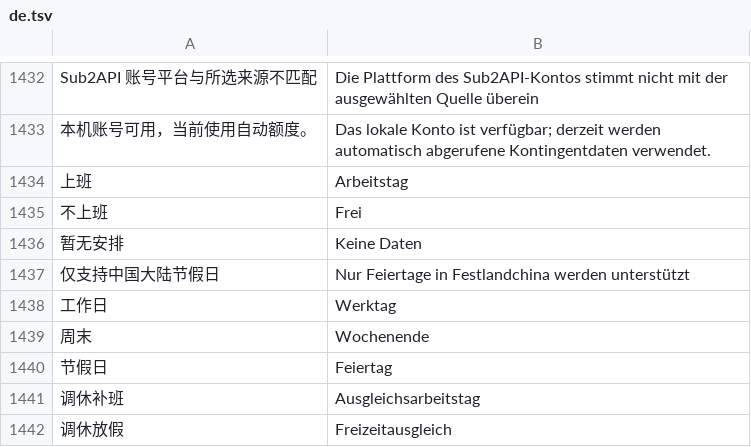
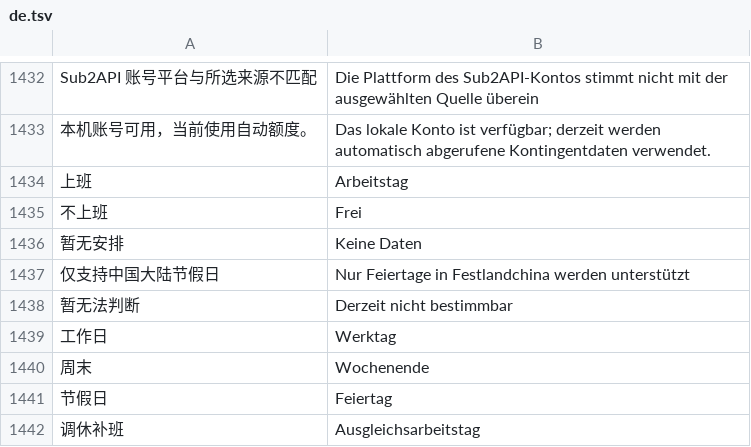
Before and after one commit to ysicing/XStats, a TSV file: Packages/XStatsKit/Sources/Localization/Resources/de.tsv, drawn as a sheet; only a part is shown, gaps mark what is left out; the shorter side is filled out with more unchanged rows; the diff names each change by its address in the sheet, - before the commit and + after, or states it on an @@ line.

```diff
--- a/Packages/XStatsKit/Sources/Localization/Resources/de.tsv
+++ b/Packages/XStatsKit/Sources/Localization/Resources/de.tsv
+row 1438: 暂无法判断 | Derzeit nicht bestimmbar
```
Also changed, not shown: Packages/XStatsKit/Sources/Localization/Resources/ar.tsv, Packages/XStatsKit/Sources/Localization/Resources/es.tsv, 17 other files.
